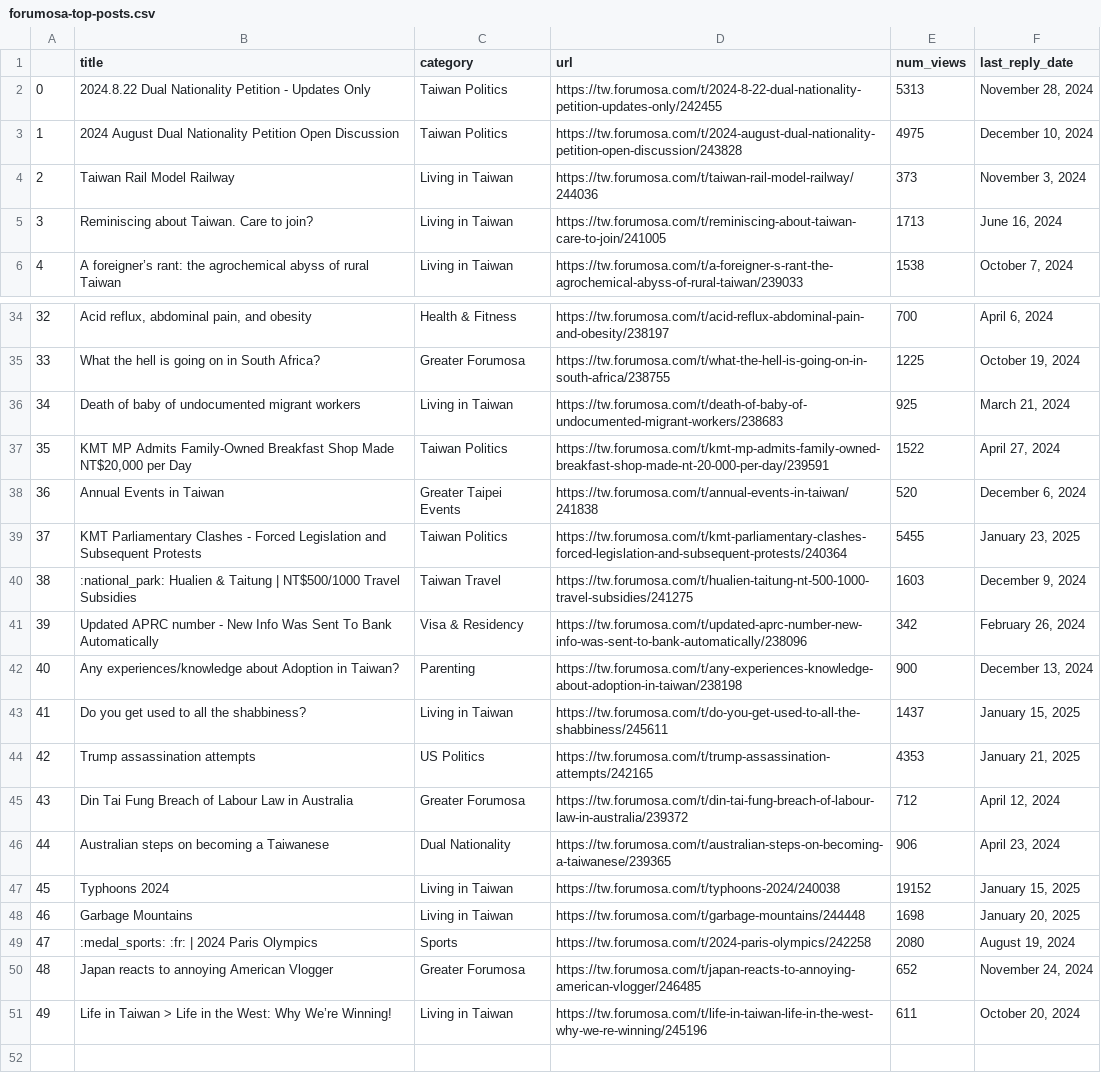
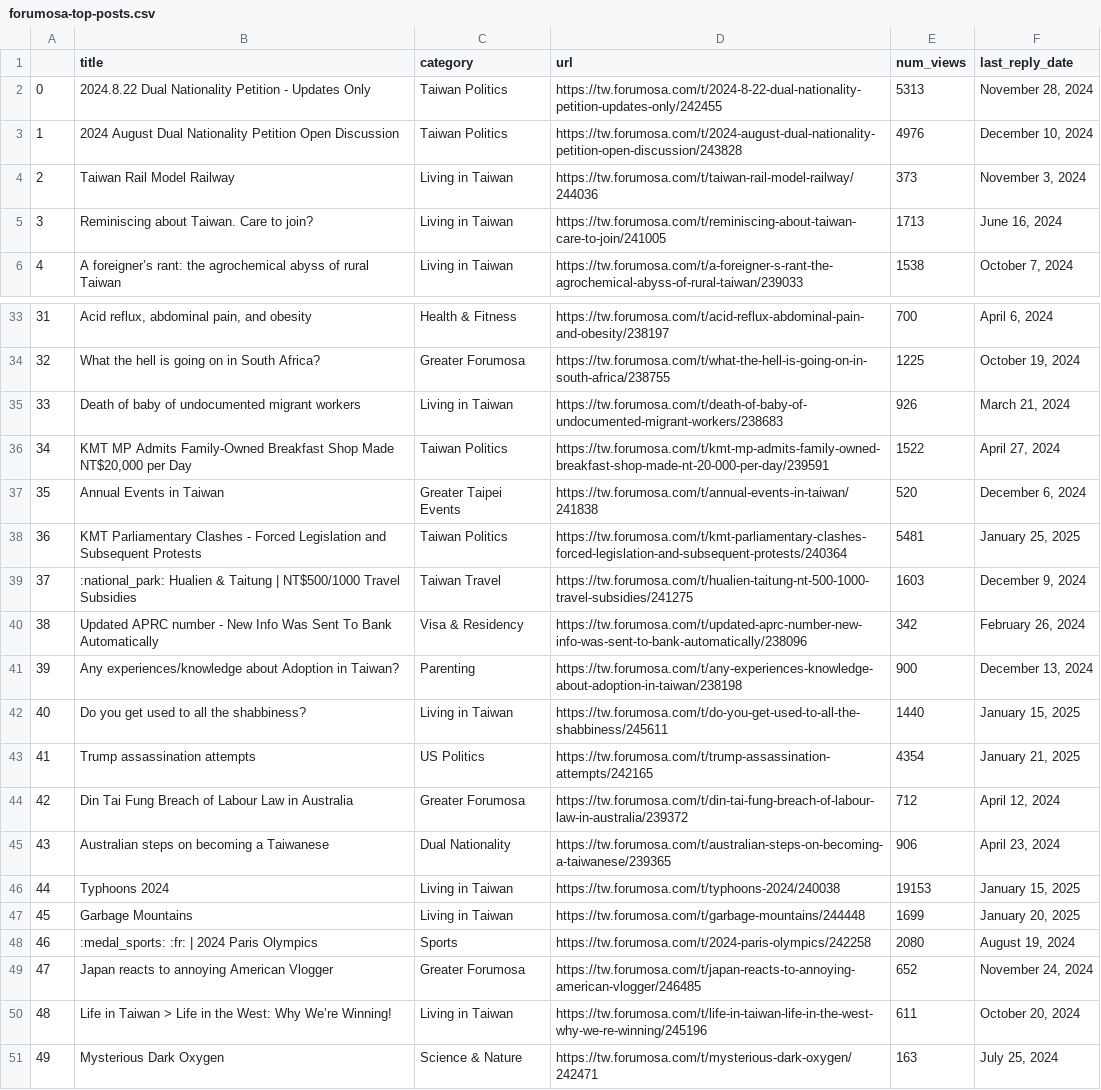
Before and after one commit to ssaanndwich/scrape-forumosa, a CSV file: forumosa-top-posts.csv, drawn as a sheet; only a part is shown, gaps mark what is left out; addresses are those after the commit; the diff covers the shown part only; the diff names each change by its address in the sheet, - before the commit and + after, or states it on an @@ line.

```diff
--- a/forumosa-top-posts.csv
+++ b/forumosa-top-posts.csv
-E3 (num_views): 4975
+E3 (num_views): 4976
@@ column A renumbered between rows 22 and 50 @@
-E35 (num_views): 925
+E35 (num_views): 926
-E38 (num_views): 5455
+E38 (num_views): 5481
-F38 (last_reply_date): January 23, 2025
+F38 (last_reply_date): January 25, 2025
-E42 (num_views): 1437
+E42 (num_views): 1440
-E43 (num_views): 4353
+E43 (num_views): 4354
-E46 (num_views): 19152
+E46 (num_views): 19153
-E47 (num_views): 1698
+E47 (num_views): 1699
+row 51: 49 | Mysterious Dark Oxygen | Science & Nature | https://tw.forumosa.com/t/mysterious-dark-oxygen/242471 | 163 | July 25, 2024
```
Also changed, not shown: 1 added row, 2 removed rows and 12 edited cells elsewhere in this file.
